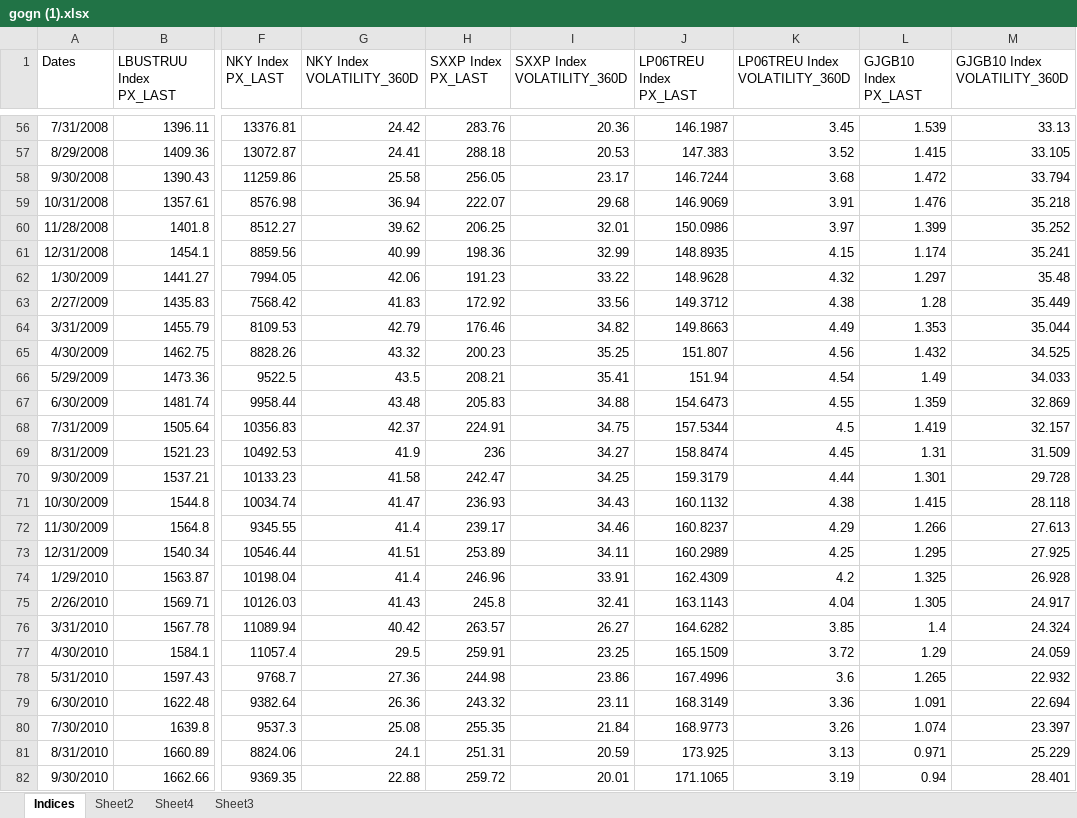
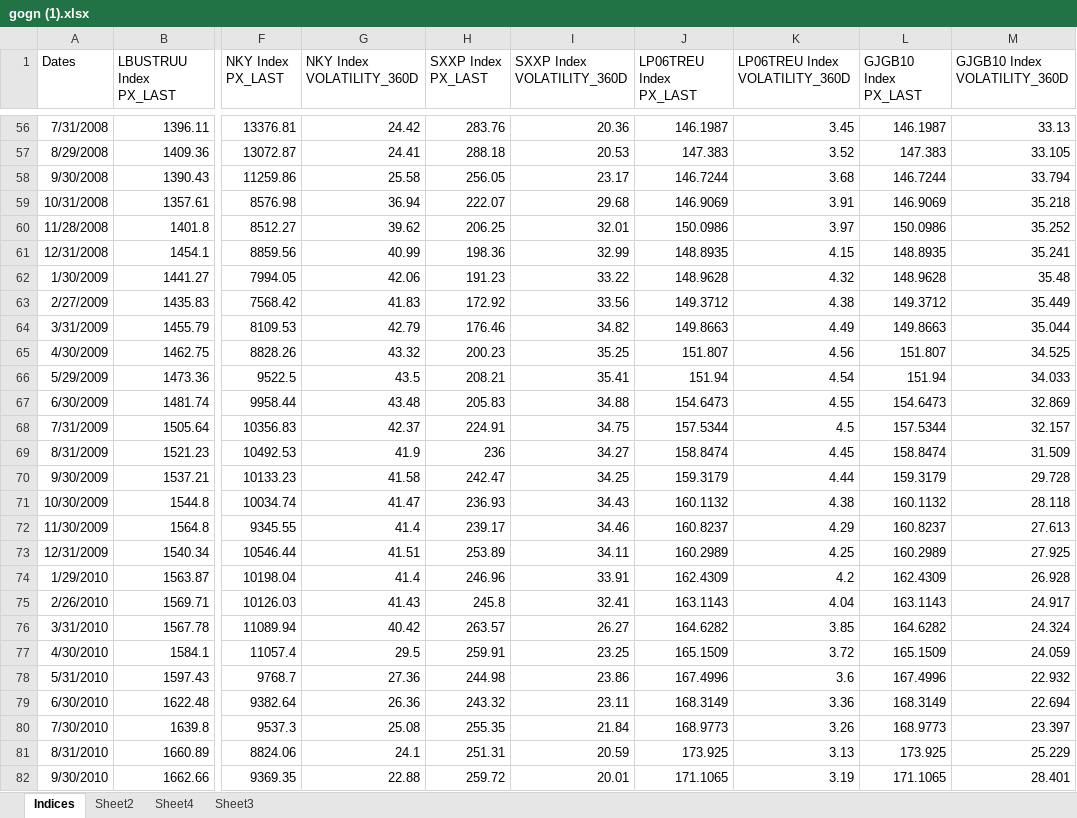
Before and after one commit to siggiblum/lokaverkefni, an Excel workbook: gogn (1).xlsx, sheet Indices, drawn as a sheet; only a part is shown, gaps mark what is left out; values as stored, in another font and other column widths than the file's, no borders; the diff covers the shown part only; the diff names each change by its address in the sheet, - before the commit and + after, or states it on an @@ line.

```diff
--- a/gogn (1).xlsx (sheet Indices)
+++ b/gogn (1).xlsx (sheet Indices)
-L56 (GJGB10 Index PX_LAST): 1.539
+L56 (GJGB10 Index PX_LAST): 146.1987
-L57 (GJGB10 Index PX_LAST): 1.415
+L57 (GJGB10 Index PX_LAST): 147.383
-L58 (GJGB10 Index PX_LAST): 1.472
+L58 (GJGB10 Index PX_LAST): 146.7244
-L59 (GJGB10 Index PX_LAST): 1.476
+L59 (GJGB10 Index PX_LAST): 146.9069
-L60 (GJGB10 Index PX_LAST): 1.399
+L60 (GJGB10 Index PX_LAST): 150.0986
-L61 (GJGB10 Index PX_LAST): 1.174
+L61 (GJGB10 Index PX_LAST): 148.8935
-L62 (GJGB10 Index PX_LAST): 1.297
+L62 (GJGB10 Index PX_LAST): 148.9628
-L63 (GJGB10 Index PX_LAST): 1.28
+L63 (GJGB10 Index PX_LAST): 149.3712
-L64 (GJGB10 Index PX_LAST): 1.353
+L64 (GJGB10 Index PX_LAST): 149.8663
-L65 (GJGB10 Index PX_LAST): 1.432
+L65 (GJGB10 Index PX_LAST): 151.807
-L66 (GJGB10 Index PX_LAST): 1.49
+L66 (GJGB10 Index PX_LAST): 151.94
-L67 (GJGB10 Index PX_LAST): 1.359
+L67 (GJGB10 Index PX_LAST): 154.6473
-L68 (GJGB10 Index PX_LAST): 1.419
+L68 (GJGB10 Index PX_LAST): 157.5344
-L69 (GJGB10 Index PX_LAST): 1.31
+L69 (GJGB10 Index PX_LAST): 158.8474
-L70 (GJGB10 Index PX_LAST): 1.301
+L70 (GJGB10 Index PX_LAST): 159.3179
-L71 (GJGB10 Index PX_LAST): 1.415
+L71 (GJGB10 Index PX_LAST): 160.1132
-L72 (GJGB10 Index PX_LAST): 1.266
+L72 (GJGB10 Index PX_LAST): 160.8237
-L73 (GJGB10 Index PX_LAST): 1.295
+L73 (GJGB10 Index PX_LAST): 160.2989
-L74 (GJGB10 Index PX_LAST): 1.325
+L74 (GJGB10 Index PX_LAST): 162.4309
-L75 (GJGB10 Index PX_LAST): 1.305
+L75 (GJGB10 Index PX_LAST): 163.1143
-L76 (GJGB10 Index PX_LAST): 1.4
+L76 (GJGB10 Index PX_LAST): 164.6282
-L77 (GJGB10 Index PX_LAST): 1.29
+L77 (GJGB10 Index PX_LAST): 165.1509
-L78 (GJGB10 Index PX_LAST): 1.265
+L78 (GJGB10 Index PX_LAST): 167.4996
-L79 (GJGB10 Index PX_LAST): 1.091
+L79 (GJGB10 Index PX_LAST): 168.3149
-L80 (GJGB10 Index PX_LAST): 1.074
+L80 (GJGB10 Index PX_LAST): 168.9773
-L81 (GJGB10 Index PX_LAST): 0.971
+L81 (GJGB10 Index PX_LAST): 173.925
-L82 (GJGB10 Index PX_LAST): 0.94
+L82 (GJGB10 Index PX_LAST): 171.1065
```
Also changed, not shown: 213 edited cells elsewhere in this sheet, 2 other files.
